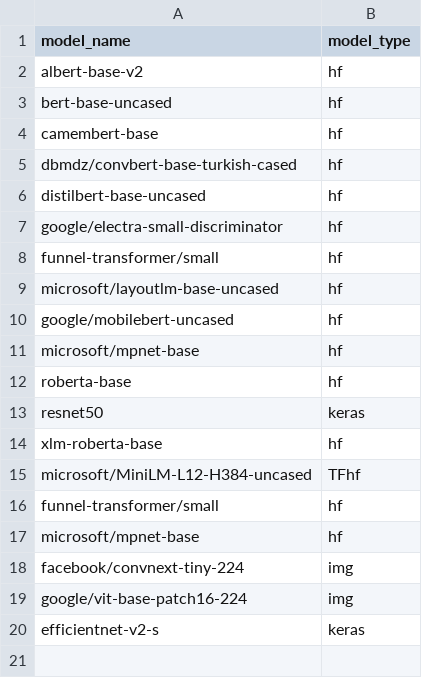
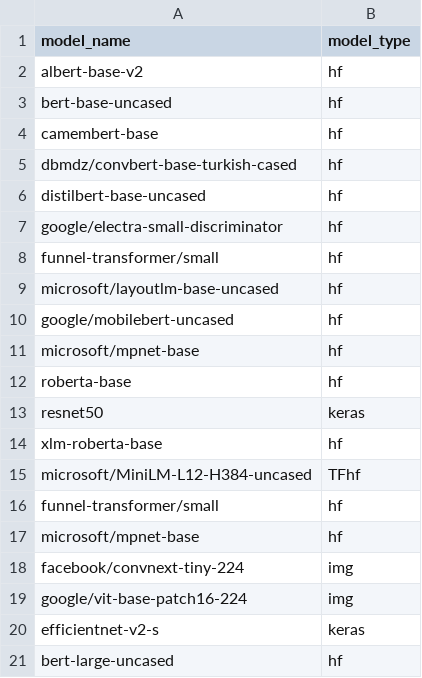
Before and after one commit to nod-ai/SHARK-Studio, a CSV file: tank/tf_model_list.csv, drawn as a sheet; the diff names each change by its address in the sheet, - before the commit and + after, or states it on an @@ line.

```diff
--- a/tank/tf_model_list.csv
+++ b/tank/tf_model_list.csv
+row 21: bert-large-uncased | hf
```
Also changed, not shown: tank/all_models.csv, 1 other file.
